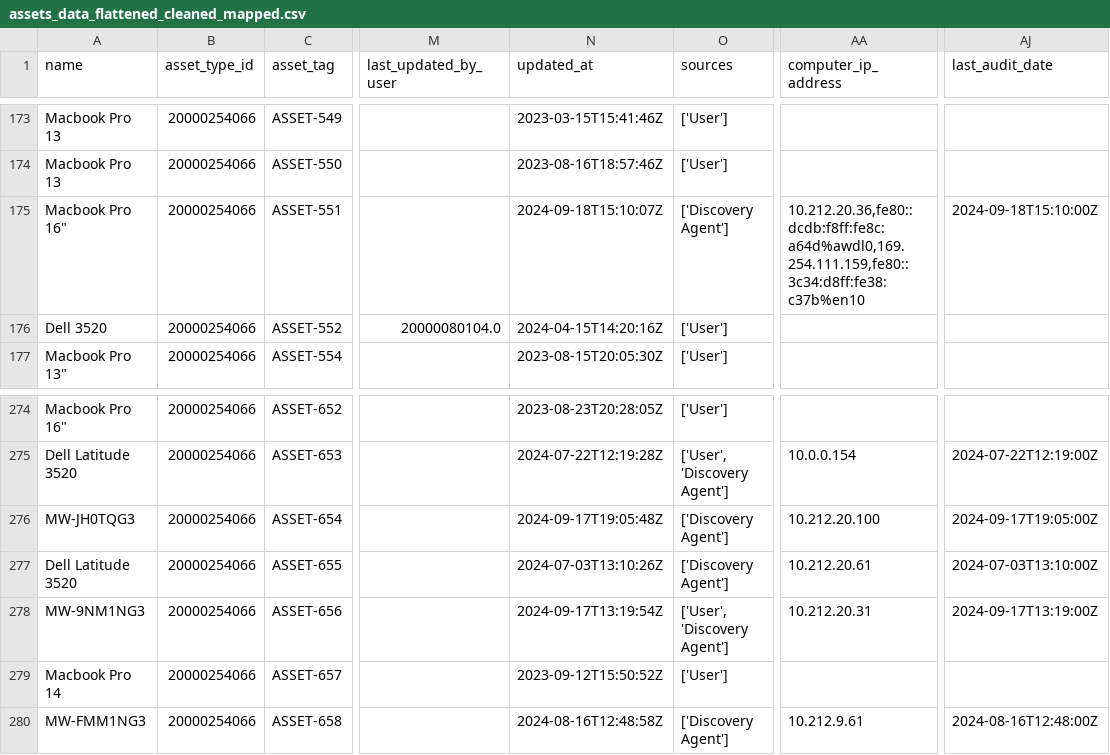
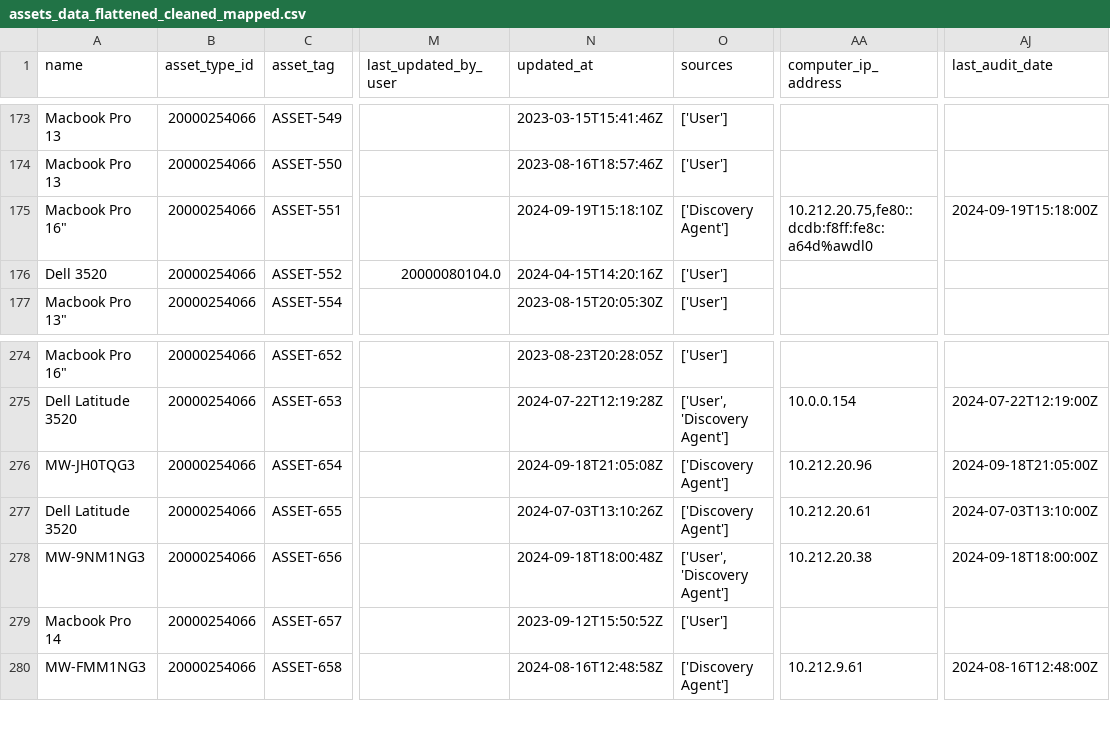
Before and after one commit to ahmetybesiroglu/ppe, a CSV file: data/assets_data_flattened_cleaned_mapped.csv, drawn as a sheet; only a part is shown, gaps mark what is left out; the diff names each change by its address in the sheet, - before the commit and + after, or states it on an @@ line.

```diff
--- a/data/assets_data_flattened_cleaned_mapped.csv
+++ b/data/assets_data_flattened_cleaned_mapped.csv
-N175 (updated_at): 2024-09-18T15:10:07Z
+N175 (updated_at): 2024-09-19T15:18:10Z
-AA175 (computer_ip_address): 10.212.20.36,fe80::dcdb:f8ff:fe8c:a64d%awdl0,169.254.111.159,fe80::3c34:d8ff:fe38:c37b%en10
+AA175 (computer_ip_address): 10.212.20.75,fe80::dcdb:f8ff:fe8c:a64d%awdl0
-AJ175 (last_audit_date): 2024-09-18T15:10:00Z
+AJ175 (last_audit_date): 2024-09-19T15:18:00Z
-N276 (updated_at): 2024-09-17T19:05:48Z
+N276 (updated_at): 2024-09-18T21:05:08Z
-AA276 (computer_ip_address): 10.212.20.100
+AA276 (computer_ip_address): 10.212.20.96
-AJ276 (last_audit_date): 2024-09-17T19:05:00Z
+AJ276 (last_audit_date): 2024-09-18T21:05:00Z
-N278 (updated_at): 2024-09-17T13:19:54Z
+N278 (updated_at): 2024-09-18T18:00:48Z
-AA278 (computer_ip_address): 10.212.20.31
+AA278 (computer_ip_address): 10.212.20.38
-AJ278 (last_audit_date): 2024-09-17T13:19:00Z
+AJ278 (last_audit_date): 2024-09-18T18:00:00Z
```
Also changed, not shown: data/assets_data.csv, data/assets_data_associates.csv, 16 other files.
